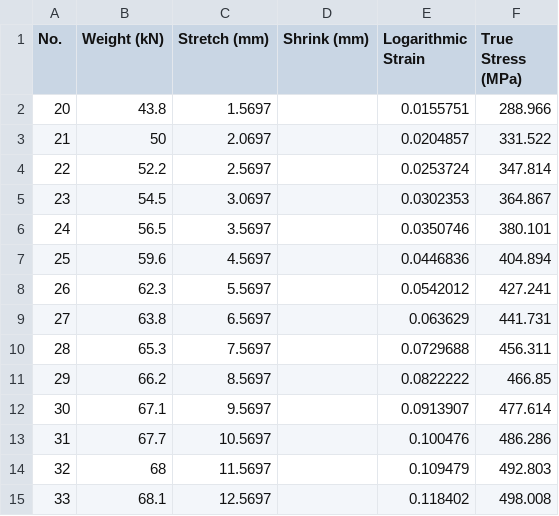
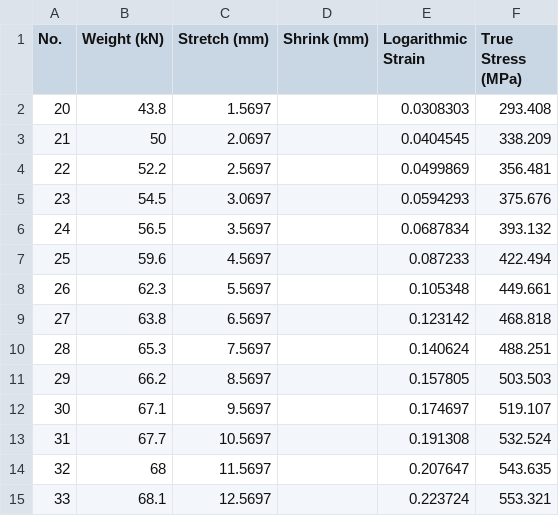
Before and after one commit to aimanamri/mechanicalEngineering, a CSV file: hippari2.csv, drawn as a sheet.

```diff
--- a/hippari2.csv
+++ b/hippari2.csv
@@ -1,15 +1,15 @@
 No.,Weight (kN),Stretch (mm),Shrink (mm),Logarithmic Strain,True Stress (MPa)
-20,43.8,1.5697,,0.0155751,288.966
-21,50,2.0697,,0.0204857,331.522
-22,52.2,2.5697,,0.0253724,347.814
-23,54.5,3.0697,,0.0302353,364.867
-24,56.5,3.5697,,0.0350746,380.101
-25,59.6,4.5697,,0.0446836,404.894
-26,62.3,5.5697,,0.0542012,427.241
-27,63.8,6.5697,,0.063629,441.731
-28,65.3,7.5697,,0.0729688,456.311
-29,66.2,8.5697,,0.0822222,466.85
-30,67.1,9.5697,,0.0913907,477.614
-31,67.7,10.5697,,0.100476,486.286
-32,68,11.5697,,0.109479,492.803
-33,68.1,12.5697,,0.118402,498.008
+20,43.8,1.5697,,0.0308303,293.408
+21,50,2.0697,,0.0404545,338.209
+22,52.2,2.5697,,0.0499869,356.481
+23,54.5,3.0697,,0.0594293,375.676
+24,56.5,3.5697,,0.0687834,393.132
+25,59.6,4.5697,,0.087233,422.494
+26,62.3,5.5697,,0.105348,449.661
+27,63.8,6.5697,,0.123142,468.818
+28,65.3,7.5697,,0.140624,488.251
+29,66.2,8.5697,,0.157805,503.503
+30,67.1,9.5697,,0.174697,519.107
+31,67.7,10.5697,,0.191308,532.524
+32,68,11.5697,,0.207647,543.635
+33,68.1,12.5697,,0.223724,553.321
```
Also changed, not shown: hippari.csv, hippari3.csv, 12 other files.
